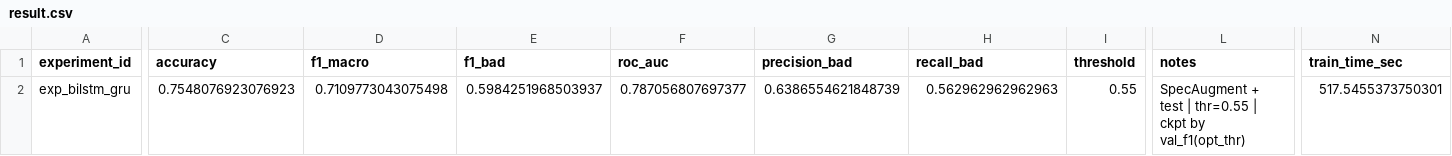
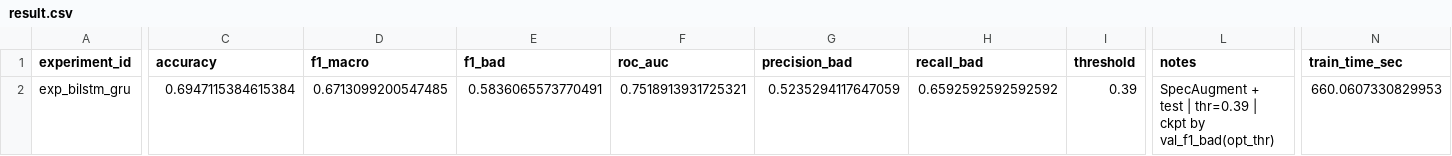
Before and after one commit to dkzmn/HSE_VKR_DetectingSpeechDefects, a CSV file: experiments/02_spectrogram_models/exp_bilstm_gru/result.csv, drawn as a sheet; only a part is shown, gaps mark what is left out; the diff names each change by its address in the sheet, - before the commit and + after, or states it on an @@ line.

```diff
--- a/experiments/02_spectrogram_models/exp_bilstm_gru/result.csv
+++ b/experiments/02_spectrogram_models/exp_bilstm_gru/result.csv
-C2 (accuracy): 0.7548076923076923
+C2 (accuracy): 0.6947115384615384
-D2 (f1_macro): 0.7109773043075498
+D2 (f1_macro): 0.6713099200547485
-E2 (f1_bad): 0.5984251968503937
+E2 (f1_bad): 0.5836065573770491
-F2 (roc_auc): 0.787056807697377
+F2 (roc_auc): 0.7518913931725321
-G2 (precision_bad): 0.6386554621848739
+G2 (precision_bad): 0.5235294117647059
-H2 (recall_bad): 0.562962962962963
+H2 (recall_bad): 0.6592592592592592
-I2 (threshold): 0.55
+I2 (threshold): 0.39
-L2 (notes): …test | thr=0.55 | ckpt by val_f1(opt_thr)
+L2 (notes): …test | thr=0.39 | ckpt by val_f1_bad(opt_thr)
-N2 (train_time_sec): 517.5455373750301
+N2 (train_time_sec): 660.0607330829953
```
Also changed, not shown: experiments/02_spectrogram_models/exp_bilstm_gru/test_predictions.csv, experiments/02_spectrogram_models/exp_cross_attn/result.csv, 15 other files.
